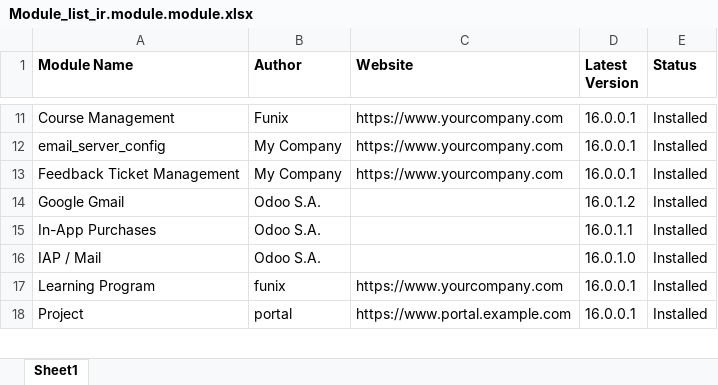
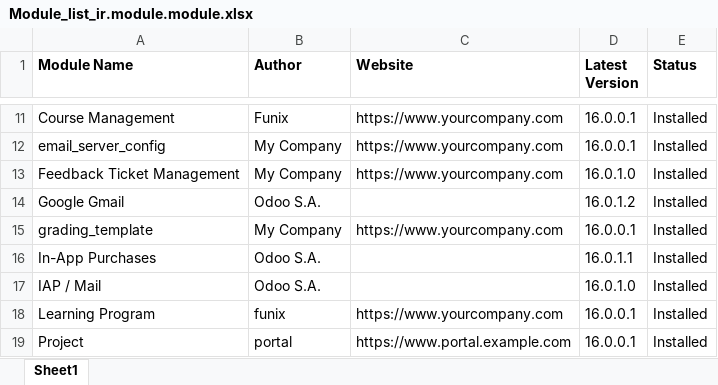
Before and after one commit to khoansfx/portal_documentation, an Excel workbook: assets/1.Module_list/Module_list_ir.module.module.xlsx, sheet Sheet1, drawn as a sheet; only a part is shown, gaps mark what is left out; values as stored, in another font and other column widths than the file's, no borders; the diff names each change by its address in the sheet, - before the commit and + after, or states it on an @@ line.

Commit message:
update: module_list in xlsx

```diff
--- a/assets/1.Module_list/Module_list_ir.module.module.xlsx (sheet Sheet1)
+++ b/assets/1.Module_list/Module_list_ir.module.module.xlsx (sheet Sheet1)
-D13 (Latest Version): 16.0.0.1
+D13 (Latest Version): 16.0.1.0
+row 15: grading_template | My Company | https://www.yourcompany.com | 16.0.0.1 | Installed
```
Also changed, not shown: 1 other file.
